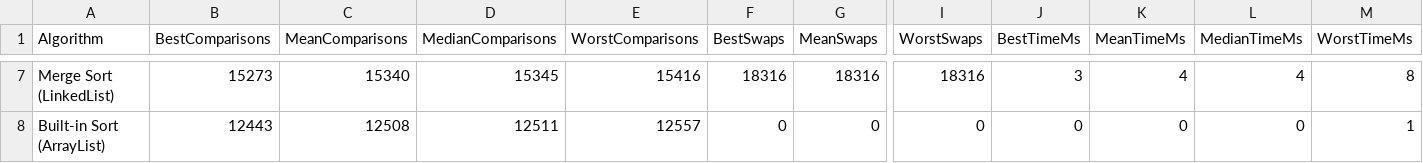
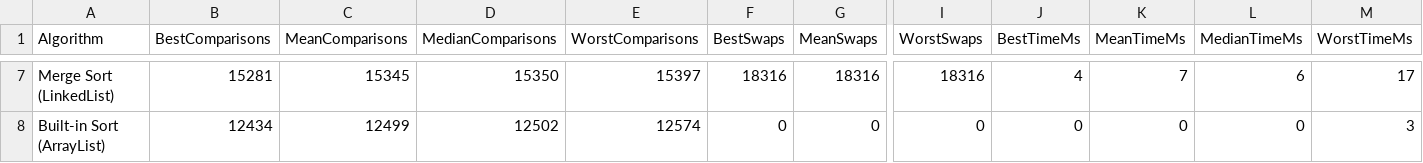
Before and after one commit to Afrete-Robin/CS214-Assignment, a CSV file: empirical_results.csv, drawn as a sheet; only a part is shown, gaps mark what is left out; the diff covers the shown part only; the diff names each change by its address in the sheet, - before the commit and + after, or states it on an @@ line.

```diff
--- a/empirical_results.csv
+++ b/empirical_results.csv
-B7 (BestComparisons): 15273
+B7 (BestComparisons): 15281
-C7 (MeanComparisons): 15340
+C7 (MeanComparisons): 15345
-D7 (MedianComparisons): 15345
+D7 (MedianComparisons): 15350
-E7 (WorstComparisons): 15416
+E7 (WorstComparisons): 15397
-J7 (BestTimeMs): 3
+J7 (BestTimeMs): 4
-K7 (MeanTimeMs): 4
+K7 (MeanTimeMs): 7
-L7 (MedianTimeMs): 4
+L7 (MedianTimeMs): 6
-M7 (WorstTimeMs): 8
+M7 (WorstTimeMs): 17
-B8 (BestComparisons): 12443
+B8 (BestComparisons): 12434
-C8 (MeanComparisons): 12508
+C8 (MeanComparisons): 12499
-D8 (MedianComparisons): 12511
+D8 (MedianComparisons): 12502
-E8 (WorstComparisons): 12557
+E8 (WorstComparisons): 12574
-M8 (WorstTimeMs): 1
+M8 (WorstTimeMs): 3
```
Also changed, not shown: 55 edited cells elsewhere in this file, 5 other files.
